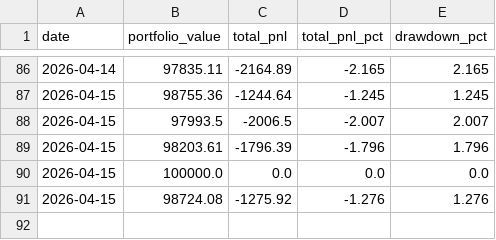
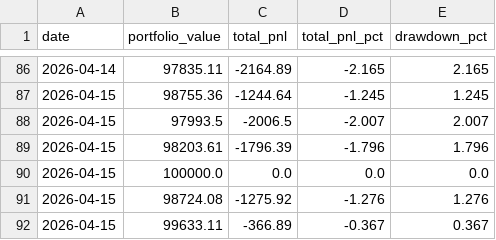
Before and after one commit to WilliamCastner/swingbot, a CSV file: logs/crypto_strategies/24-bar_breakout/pnl.csv, drawn as a sheet; only a part is shown, gaps mark what is left out.

```diff
--- a/logs/crypto_strategies/24-bar_breakout/pnl.csv
+++ b/logs/crypto_strategies/24-bar_breakout/pnl.csv
@@ -91 +91,2 @@ date,portfolio_value,total_pnl,total_pnl_pct,drawdown_pct
 2026-04-15,98724.08,-1275.92,-1.276,1.276
+2026-04-15,99633.11,-366.89,-0.367,0.367
```
Also changed, not shown: logs/crypto/pnl.csv, logs/crypto_strategies/3-day_momentum/pnl.csv, 10 other files.
